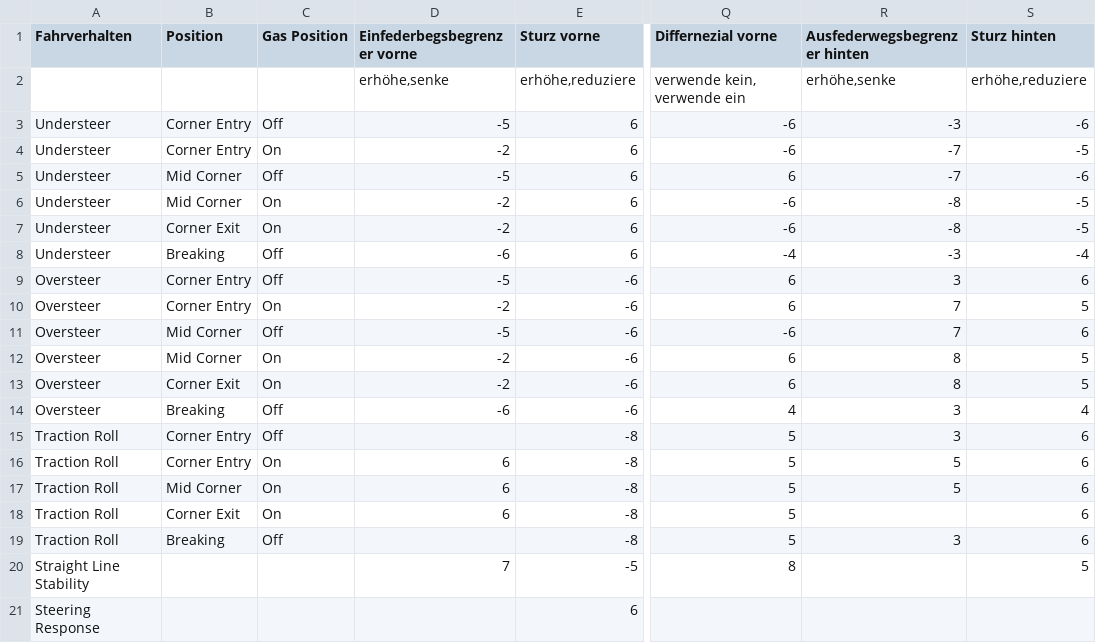
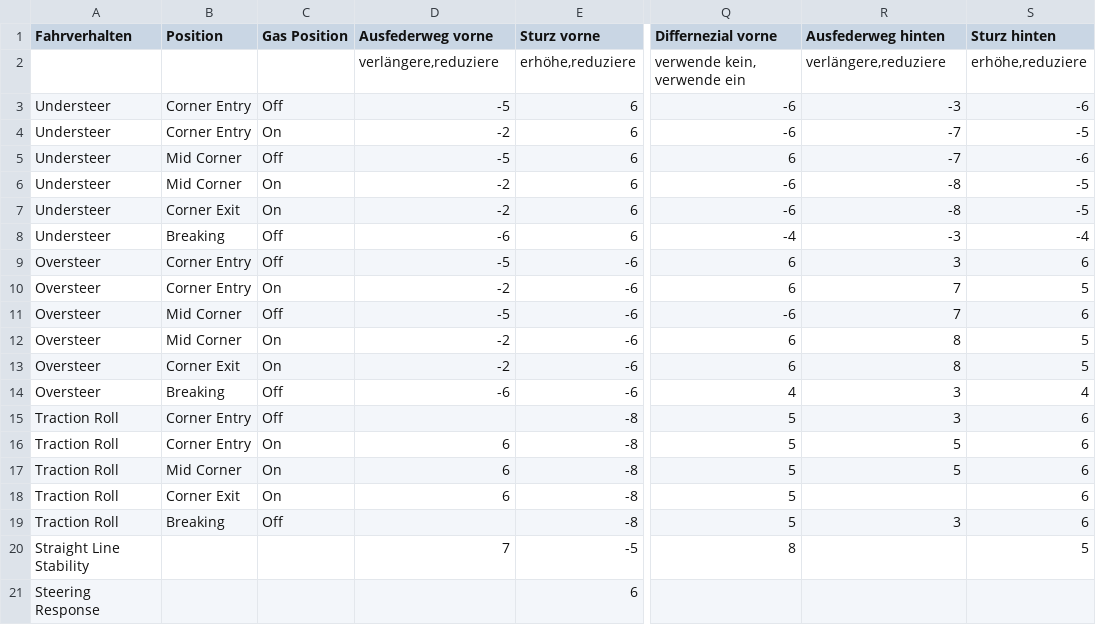
Before and after one commit to AwsmOli/Android, a CSV file: SetupAssistent/app/src/main/assets/Data_de.csv, drawn as a sheet; only a part is shown, gaps mark what is left out; the diff names each change by its address in the sheet, - before the commit and + after, or states it on an @@ line.

Commit message:
German Localisation Fixes
- Some German Strings changed to make suggestions more clear

```diff
--- a/SetupAssistent/app/src/main/assets/Data_de.csv
+++ b/SetupAssistent/app/src/main/assets/Data_de.csv
-D1: Einfederbegsbegrenzer vorne
+D1: Ausfederweg vorne
-R1: Ausfederwegsbegrenzer hinten
+R1: Ausfederweg hinten
-D2 (Ausfederweg vorne): erhöhe,senke
+D2 (Ausfederweg vorne): verlängere,reduziere
-R2 (Ausfederweg hinten): erhöhe,senke
+R2 (Ausfederweg hinten): verlängere,reduziere
```
